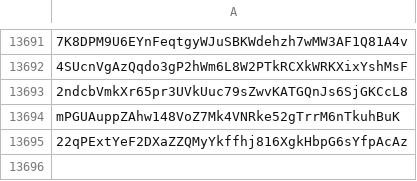
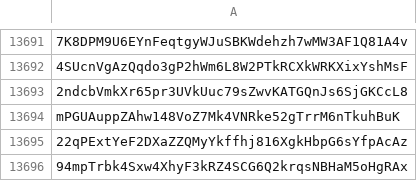
Before and after one commit to wavesplatform/waves-community, a CSV file: Scam tokens according to the opinion of Waves Community.csv, drawn as a sheet; only a part is shown, gaps mark what is left out; the diff names each change by its address in the sheet, - before the commit and + after, or states it on an @@ line.

Commit message:
Updates

```diff
--- a/Scam tokens according to the opinion of Waves Community.csv
+++ b/Scam tokens according to the opinion of Waves Community.csv
+row 13696: 94mpTrbk4Sxw4XhyF3kRZ4SCG6Q2krqsNBHaM5oHgRAx
```
